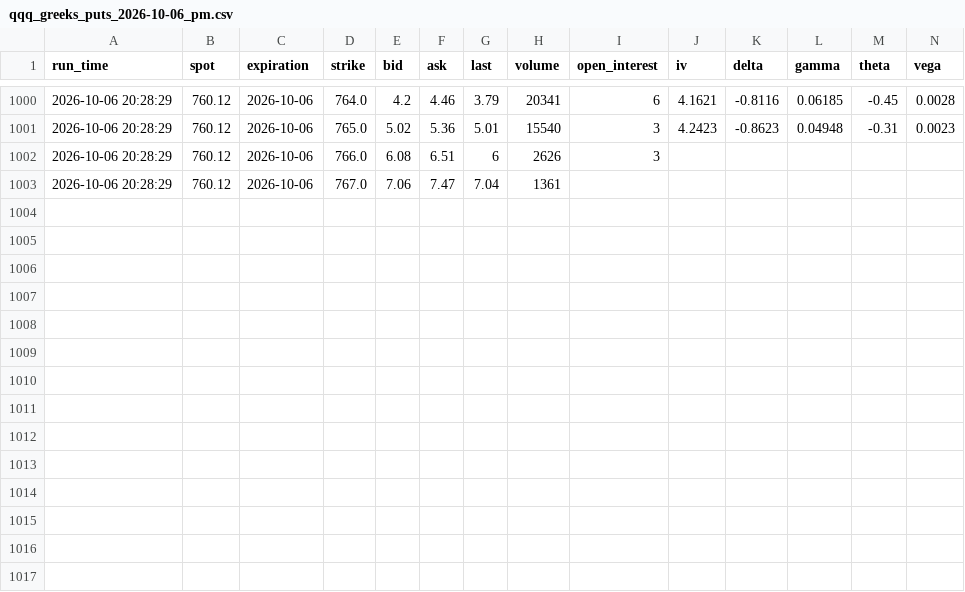
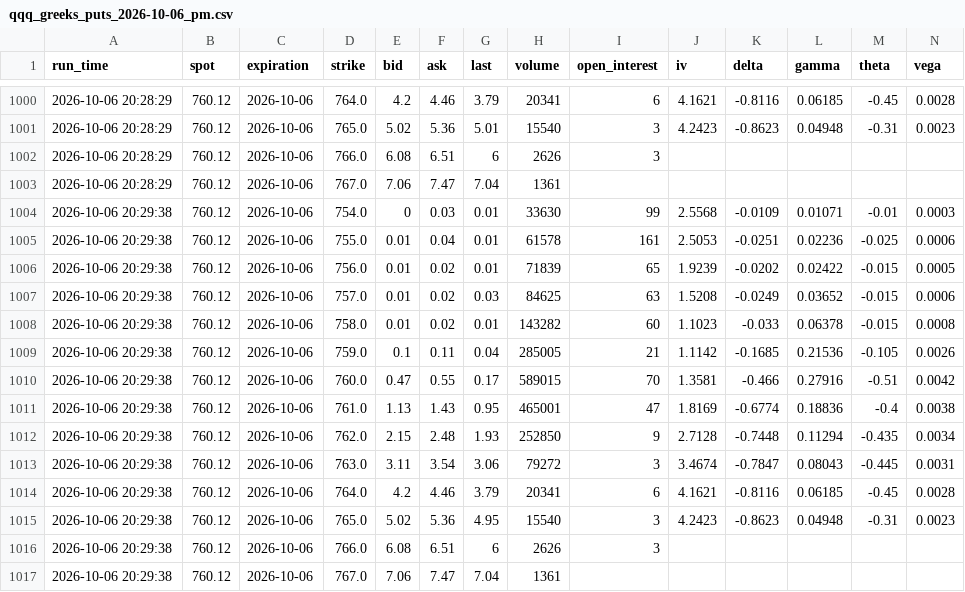
Before and after one commit to jag12111997-a11y/qqq-greeks-logger, a CSV file: data/2026-10-06/pm/qqq_greeks_puts_2026-10-06_pm.csv, drawn as a sheet; only a part is shown, gaps mark what is left out.

```diff
--- a/data/2026-10-06/pm/qqq_greeks_puts_2026-10-06_pm.csv
+++ b/data/2026-10-06/pm/qqq_greeks_puts_2026-10-06_pm.csv
@@ -1003 +1003,15 @@ run_time,spot,expiration,strike,bid,ask,last,volume,open_interest,iv,delta,gamma
 2026-10-06 20:28:29,760.12,2026-10-06,767.0,7.06,7.47,7.04,1361,,,,,,
+2026-10-06 20:29:38,760.12,2026-10-06,754.0,0,0.03,0.01,33630,99,2.5568,-0.0109,0.01071,-0.01,0.0003
+2026-10-06 20:29:38,760.12,2026-10-06,755.0,0.01,0.04,0.01,61578,161,2.5053,-0.0251,0.02236,-0.025,0.0006
+2026-10-06 20:29:38,760.12,2026-10-06,756.0,0.01,0.02,0.01,71839,65,1.9239,-0.0202,0.02422,-0.015,0.0005
+2026-10-06 20:29:38,760.12,2026-10-06,757.0,0.01,0.02,0.03,84625,63,1.5208,-0.0249,0.03652,-0.015,0.0006
+2026-10-06 20:29:38,760.12,2026-10-06,758.0,0.01,0.02,0.01,143282,60,1.1023,-0.033,0.06378,-0.015,0.0008
+2026-10-06 20:29:38,760.12,2026-10-06,759.0,0.1,0.11,0.04,285005,21,1.1142,-0.1685,0.21536,-0.105,0.0026
+2026-10-06 20:29:38,760.12,2026-10-06,760.0,0.47,0.55,0.17,589015,70,1.3581,-0.466,0.27916,-0.51,0.0042
+2026-10-06 20:29:38,760.12,2026-10-06,761.0,1.13,1.43,0.95,465001,47,1.8169,-0.6774,0.18836,-0.4,0.0038
+2026-10-06 20:29:38,760.12,2026-10-06,762.0,2.15,2.48,1.93,252850,9,2.7128,-0.7448,0.11294,-0.435,0.0034
+2026-10-06 20:29:38,760.12,2026-10-06,763.0,3.11,3.54,3.06,79272,3,3.4674,-0.7847,0.08043,-0.445,0.0031
+2026-10-06 20:29:38,760.12,2026-10-06,764.0,4.2,4.46,3.79,20341,6,4.1621,-0.8116,0.06185,-0.45,0.0028
+2026-10-06 20:29:38,760.12,2026-10-06,765.0,5.02,5.36,4.95,15540,3,4.2423,-0.8623,0.04948,-0.31,0.0023
+2026-10-06 20:29:38,760.12,2026-10-06,766.0,6.08,6.51,6,2626,3,,,,,
+2026-10-06 20:29:38,760.12,2026-10-06,767.0,7.06,7.47,7.04,1361,,,,,,
```
Also changed, not shown: data/2026-10-06/pm/qqq_greeks_calls_2026-10-06_pm.csv, 4 other files.
